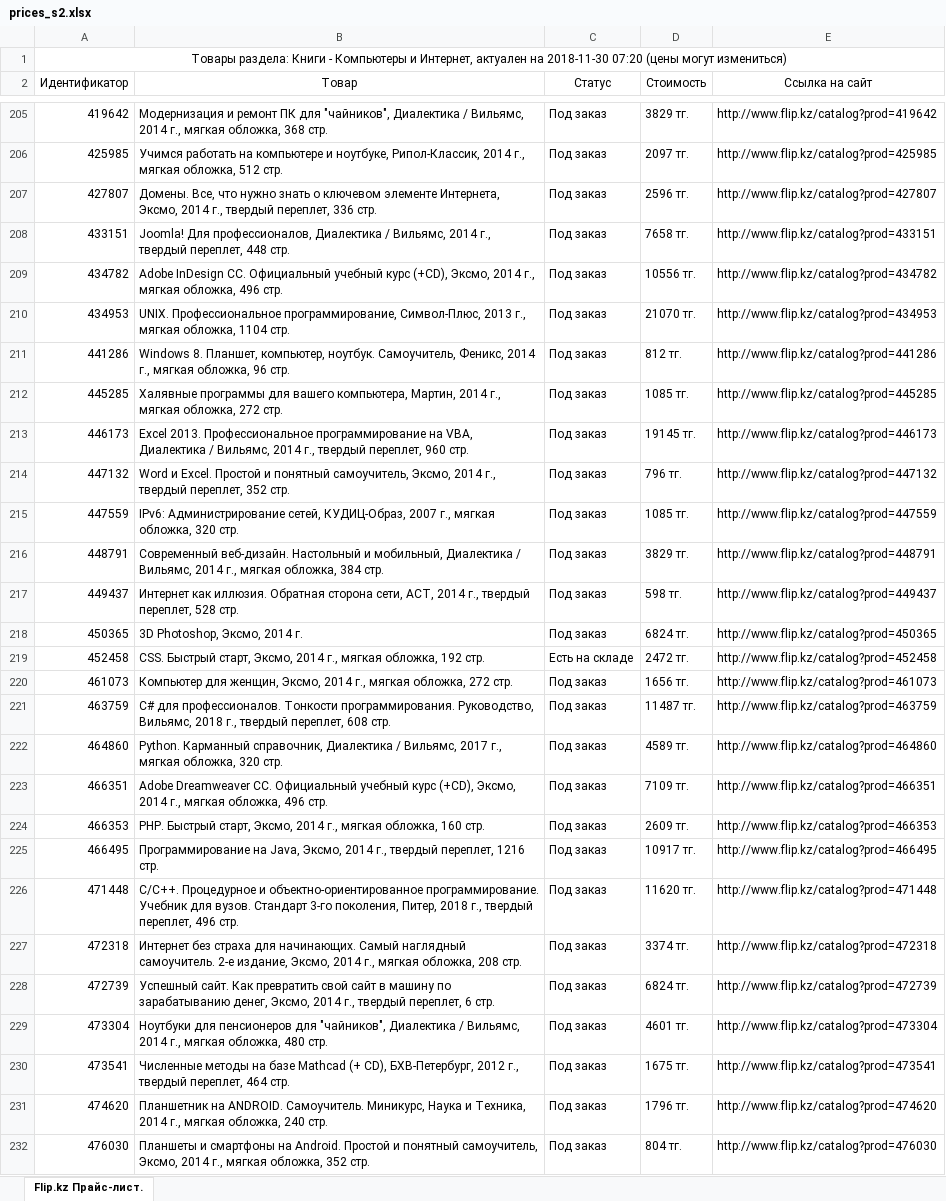
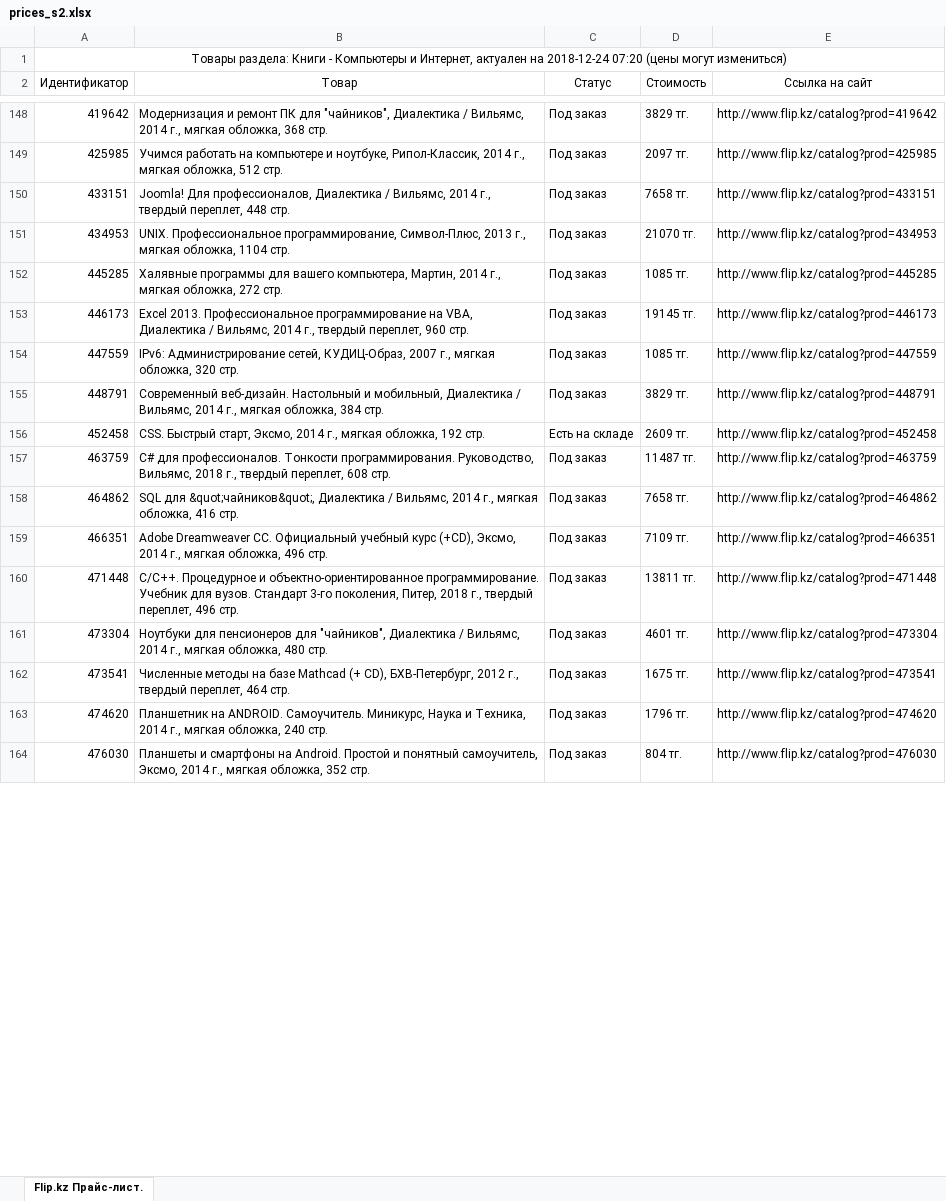
Before and after one commit to hays0503/crawler_book, an Excel workbook: prices_s2.xlsx, sheet Flip.kz Прайс-лист., drawn as a sheet; only a part is shown, gaps mark what is left out; values as stored, in another font and other column widths than the file's, no borders; removed rows and columns are numbered as before the commit, all else as after; the diff covers the shown part only; the diff names each change by its address in the sheet, - before the commit and + after, or states it on an @@ line.

```diff
--- a/prices_s2.xlsx (sheet Flip.kz Прайс-лист.)
+++ b/prices_s2.xlsx (sheet Flip.kz Прайс-лист.)
-A1 (Идентификатор): …актуален на 2018-11-30 07:20 (цены…
+A1 (Идентификатор): …актуален на 2018-12-24 07:20 (цены…
-row 207: 427807 | Домены. Все, что нужно знать о ключевом элементе Интернета, Эксмо, 2014 г., твердый переплет, 336 стр. | Под заказ | 2596 тг. | http://www.flip.kz/catalog?prod=427807
-row 209: 434782 | Adobe InDesign CC. Официальный учебный курс (+CD), Эксмо, 2014 г., мягкая обложка, 496 стр. | Под заказ | 10556 тг. | http://www.flip.kz/catalog?prod=434782
-row 211: 441286 | Windows 8. Планшет, компьютер, ноутбук. Самоучитель, Феникс, 2014 г., мягкая обложка, 96 стр. | Под заказ | 812 тг. | http://www.flip.kz/catalog?prod=441286
-row 214: 447132 | Word и Excel. Простой и понятный самоучитель, Эксмо, 2014 г., твердый переплет, 352 стр. | Под заказ | 796 тг. | http://www.flip.kz/catalog?prod=447132
-row 217: 449437 | Интернет как иллюзия. Обратная сторона сети, АСТ, 2014 г., твердый переплет, 528 стр. | Под заказ | 598 тг. | http://www.flip.kz/catalog?prod=449437
-row 218: 450365 | 3D Photoshop, Эксмо, 2014 г. | Под заказ | 6824 тг. | http://www.flip.kz/catalog?prod=450365
-D156 (Стоимость): 2472 тг.
+D156 (Стоимость): 2609 тг.
-row 220: 461073 | Компьютер для женщин, Эксмо, 2014 г., мягкая обложка, 272 стр. | Под заказ | 1656 тг. | http://www.flip.kz/catalog?prod=461073
-row 222: 464860 | Python. Карманный справочник, Диалектика / Вильямс, 2017 г., мягкая обложка, 320 стр. | Под заказ | 4589 тг. | http://www.flip.kz/catalog?prod=464860
+row 158: 464862 | SQL для &quot;чайников&quot;, Диалектика / Вильямс, 2014 г., мягкая обложка, 416 стр. | Под заказ | 7658 тг. | http://www.flip.kz/catalog?prod=464862
-row 224: 466353 | PHP. Быстрый старт, Эксмо, 2014 г., мягкая обложка, 160 стр. | Под заказ | 2609 тг. | http://www.flip.kz/catalog?prod=466353
-row 225: 466495 | Программирование на Java, Эксмо, 2014 г., твердый переплет, 1216 стр. | Под заказ | 10917 тг. | http://www.flip.kz/catalog?prod=466495
-D160 (Стоимость): 11620 тг.
+D160 (Стоимость): 13811 тг.
-row 227: 472318 | Интернет без страха для начинающих. Самый наглядный самоучитель. 2-е издание, Эксмо, 2014 г., мягкая обложка, 208 стр. | Под заказ | 3374 тг. | http://www.flip.kz/catalog?prod=472318
-row 228: 472739 | Успешный сайт. Как превратить свой сайт в машину по зарабатыванию денег, Эксмо, 2014 г., твердый переплет, 6 стр. | Под заказ | 6824 тг. | http://www.flip.kz/catalog?prod=472739
```
Also changed, not shown: 54 added rows, 149 removed rows and 71 edited cells elsewhere in this sheet, 2 other files.
